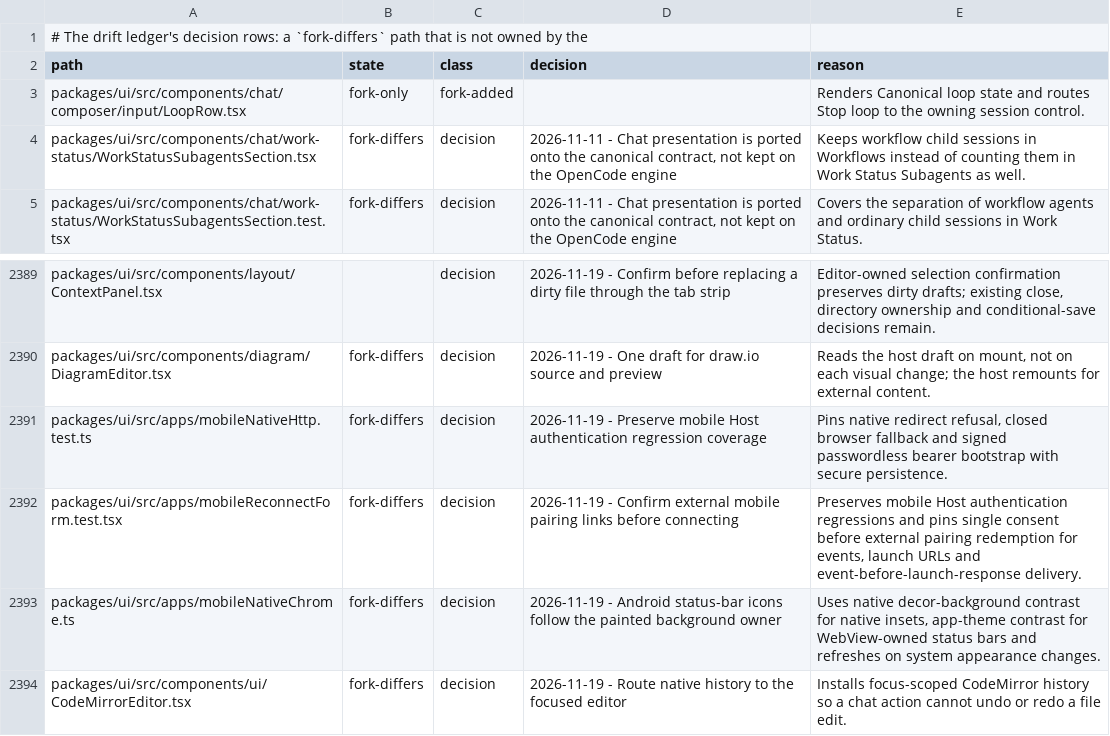
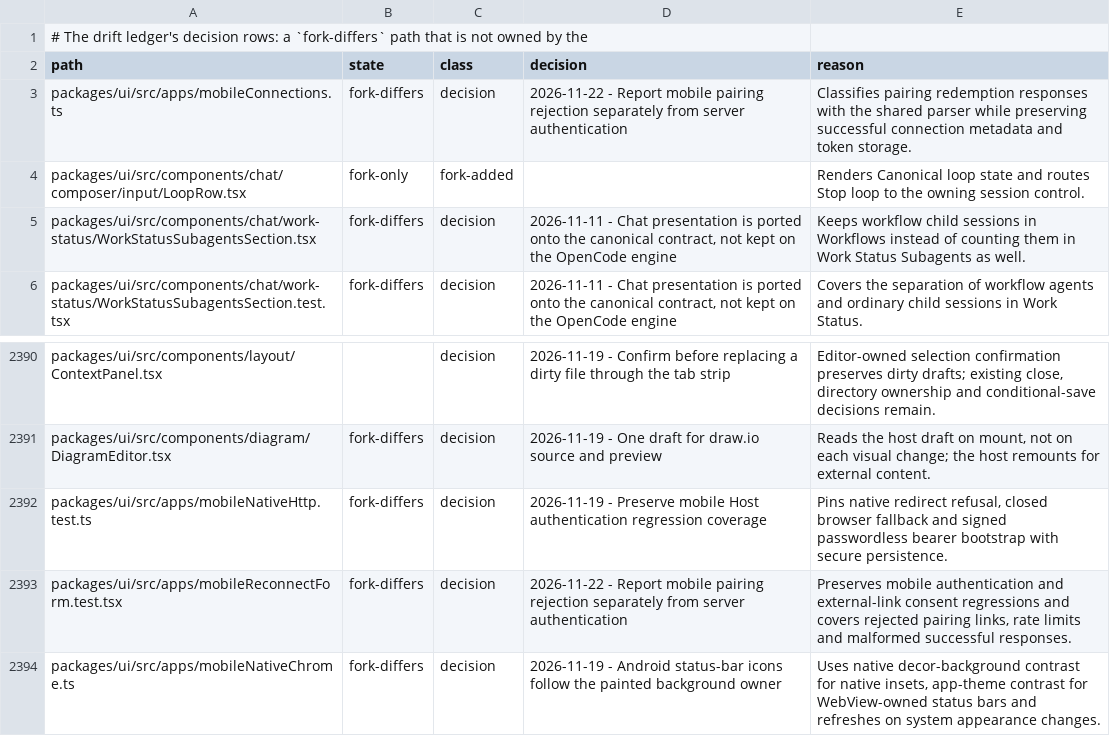
Before and after one commit to Shizuku-Yume/ohpichamber-dev, a TSV file: .workflow/upstream-deltas.tsv, drawn as a sheet; only a part is shown, gaps mark what is left out; the shorter side is filled out with more unchanged rows.

```diff
--- a/.workflow/upstream-deltas.tsv
+++ b/.workflow/upstream-deltas.tsv
@@ -2,2 +2,3 @@
 path	state	class	decision	reason
+packages/ui/src/apps/mobileConnections.ts	fork-differs	decision	2026-11-22 - Report mobile pairing rejection separately from server authentication	Classifies pairing redemption responses with the shared parser while preserving successful connection metadata and token storage.
 packages/ui/src/components/chat/composer/input/LoopRow.tsx	fork-only	fork-added		Renders Canonical loop state and routes Stop loop to the owning session control.
@@ -2391,3 +2392,3 @@ packages/ui/src/components/diagram/DiagramEditor.tsx	fork-differs	decision	2026-
 packages/ui/src/apps/mobileNativeHttp.test.ts	fork-differs	decision	2026-11-19 - Preserve mobile Host authentication regression coverage	Pins native redirect refusal, closed browser fallback and signed passwordless bearer bootstrap with secure persistence.
-packages/ui/src/apps/mobileReconnectForm.test.tsx	fork-differs	decision	2026-11-19 - Confirm external mobile pairing links before connecting	Preserves mobile Host authentication regressions and pins single consent before external pairing redemption for events, launch URLs and event-before-launch-response delivery.
+packages/ui/src/apps/mobileReconnectForm.test.tsx	fork-differs	decision	2026-11-22 - Report mobile pairing rejection separately from server authentication	Preserves mobile authentication and external-link consent regressions and covers rejected pairing links, rate limits and malformed successful responses.
 packages/ui/src/apps/mobileNativeChrome.ts	fork-differs	decision	2026-11-19 - Android status-bar icons follow the painted background owner	Uses native decor-background contrast for native insets, app-theme contrast for WebView-owned status bars and refreshes on system appearance changes.
```
Also changed, not shown: 3 other files.
